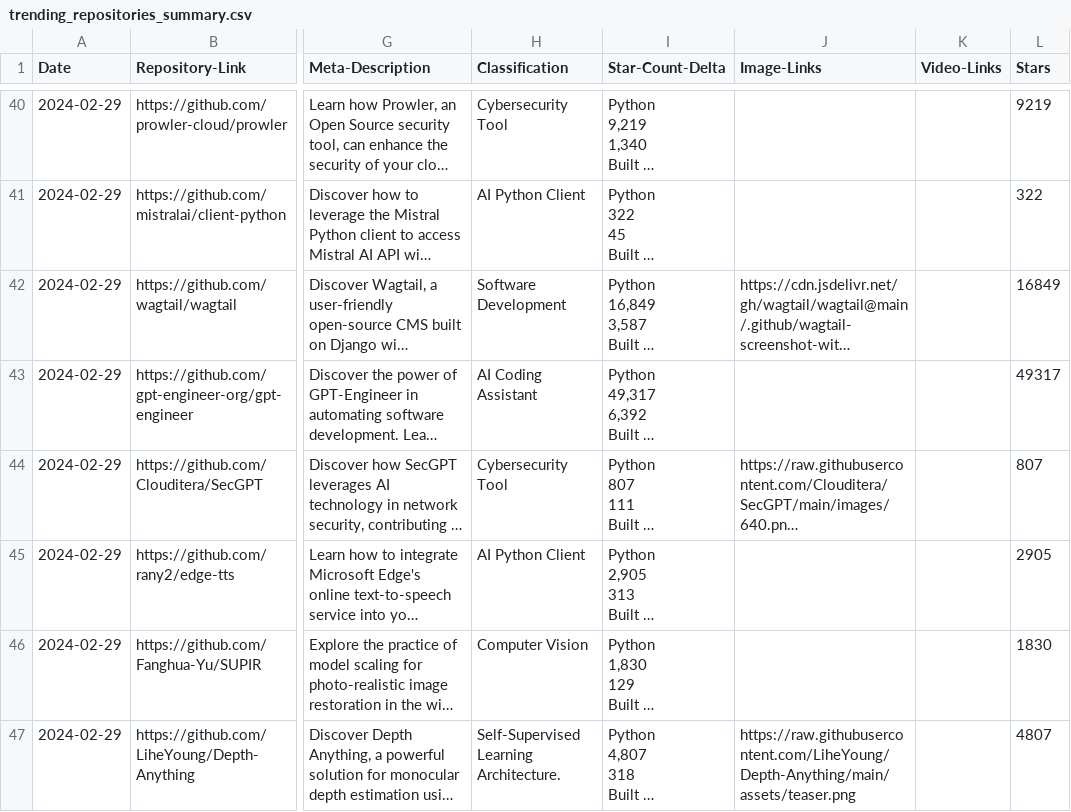
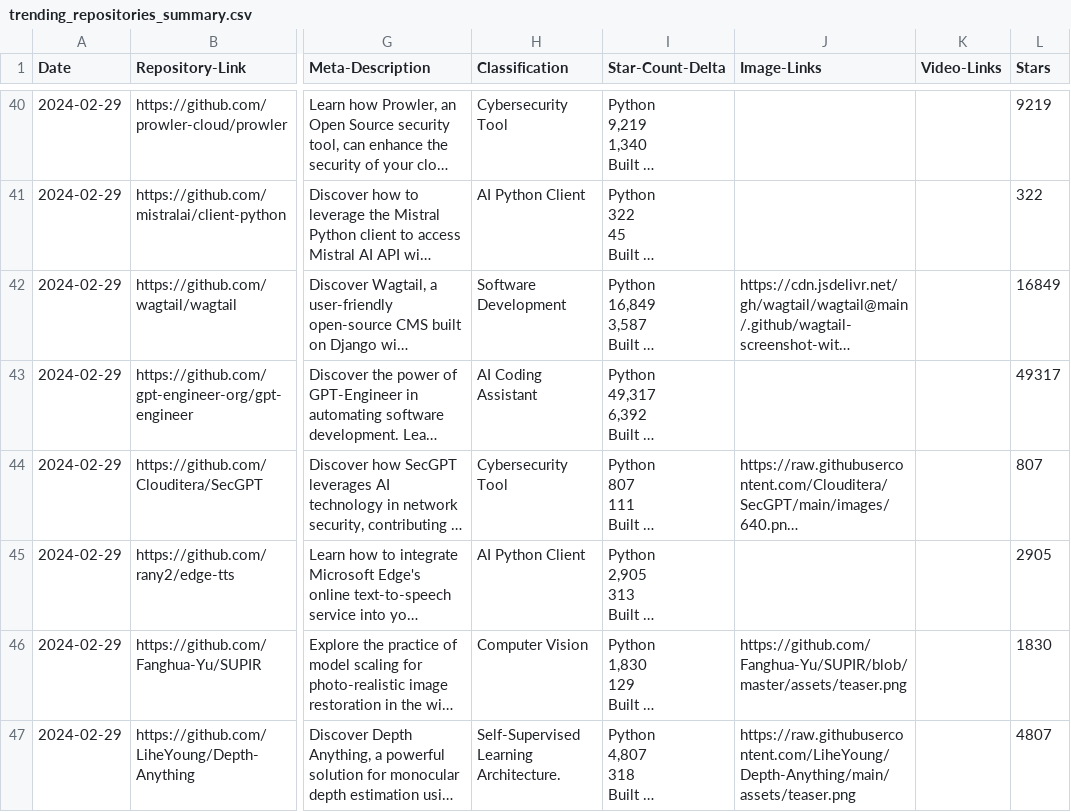
Before and after one commit to DanielTea/control-f-github-trending-analysis, a CSV file: trending_repositories_summary.csv, drawn as a sheet; only a part is shown, gaps mark what is left out; long unchanged cells end in …; the diff names each change by its address in the sheet, - before the commit and + after, or states it on an @@ line.

Commit message:
Update trending repositories summary CSV with detailed information.

```diff
--- a/trending_repositories_summary.csv
+++ b/trending_repositories_summary.csv
-J46 (Image-Links): (empty)
+J46 (Image-Links): https://github.com/Fanghua-Yu/SUPIR/blob/master/assets/teaser.png
```
